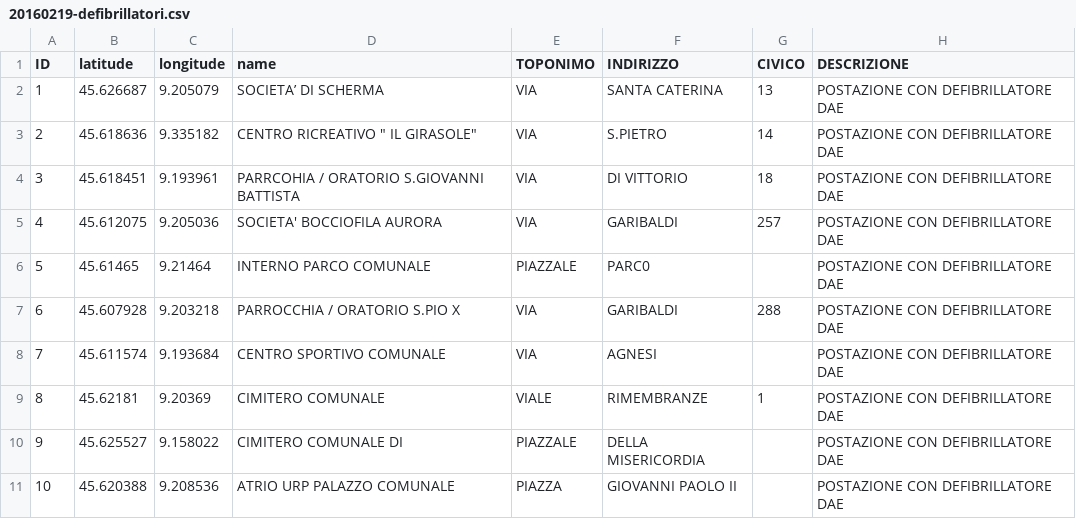
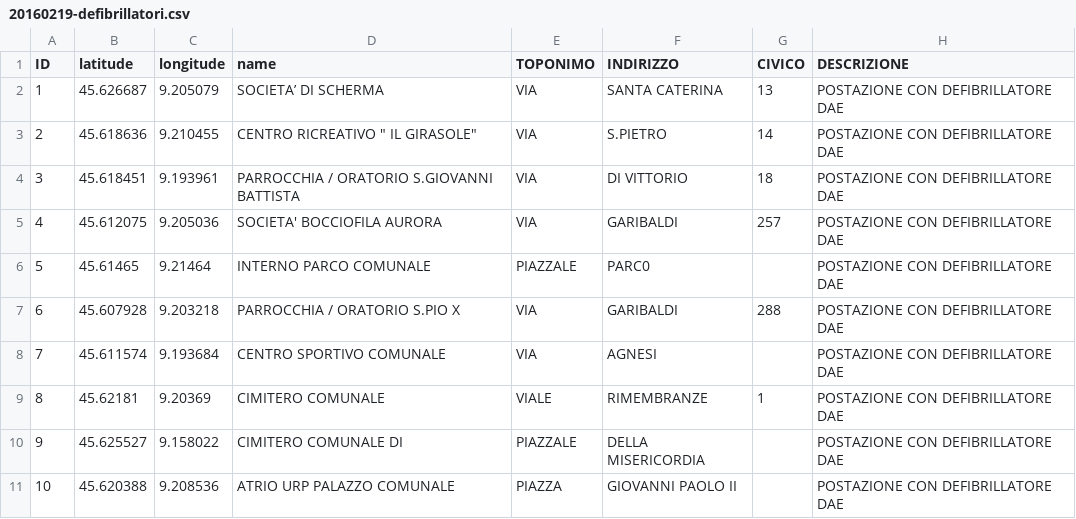
Before and after one commit to comune-desio/opendata, a CSV file: 20160219-defibrillatori.csv, drawn as a sheet; only a part is shown.

Commit message:
corrette coordinate DAE Via san Pietro 14

```diff
--- a/20160219-defibrillatori.csv
+++ b/20160219-defibrillatori.csv
@@ -2,4 +2,4 @@ ID,latitude,longitude,name,TOPONIMO,INDIRIZZO,CIVICO,DESCRIZIONE
 1,45.626687,9.205079,SOCIETA’ DI SCHERMA ,VIA,SANTA CATERINA,13,POSTAZIONE CON DEFIBRILLATORE DAE
-2,45.618636,9.335182,"CENTRO RICREATIVO "" IL GIRASOLE""",VIA ,S.PIETRO,14,POSTAZIONE CON DEFIBRILLATORE DAE
-3,45.618451,9.193961,PARRCOHIA / ORATORIO S.GIOVANNI BATTISTA ,VIA,DI VITTORIO ,18,POSTAZIONE CON DEFIBRILLATORE DAE
+2,45.618636,9.210455,"CENTRO RICREATIVO "" IL GIRASOLE""",VIA ,S.PIETRO,14,POSTAZIONE CON DEFIBRILLATORE DAE
+3,45.618451,9.193961,PARROCCHIA / ORATORIO S.GIOVANNI BATTISTA ,VIA,DI VITTORIO ,18,POSTAZIONE CON DEFIBRILLATORE DAE
 4,45.612075,9.205036,SOCIETA' BOCCIOFILA AURORA ,VIA,GARIBALDI ,257,POSTAZIONE CON DEFIBRILLATORE DAE
```
